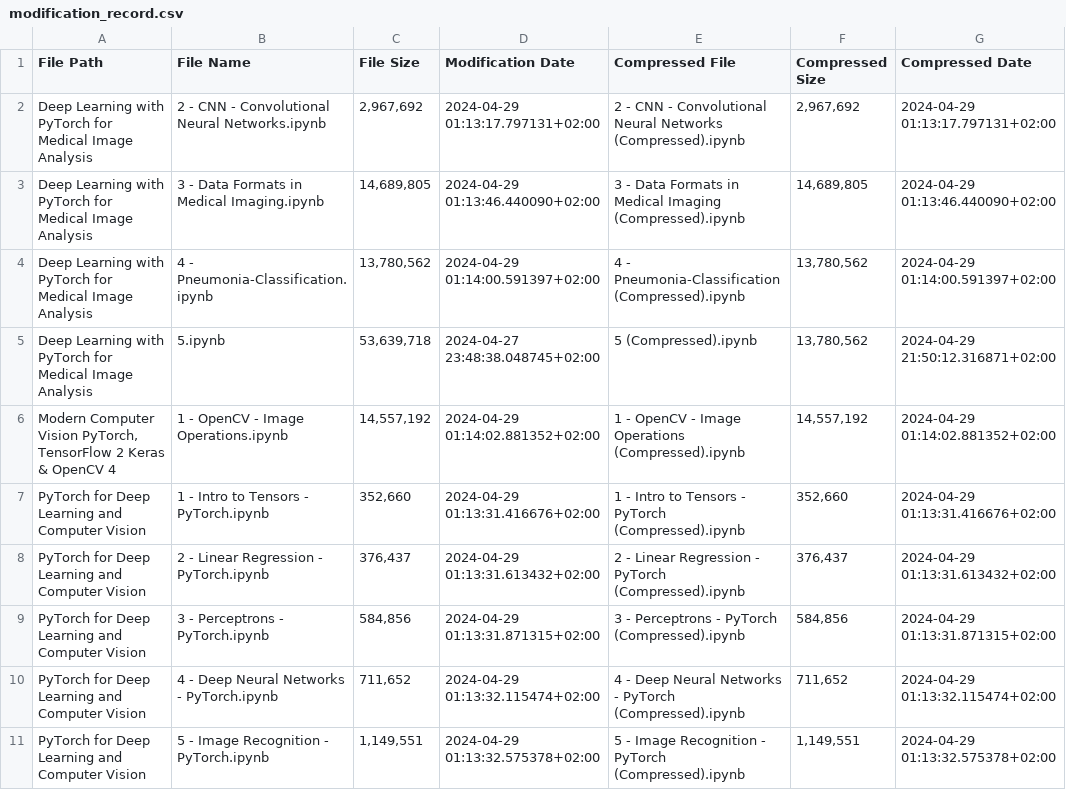
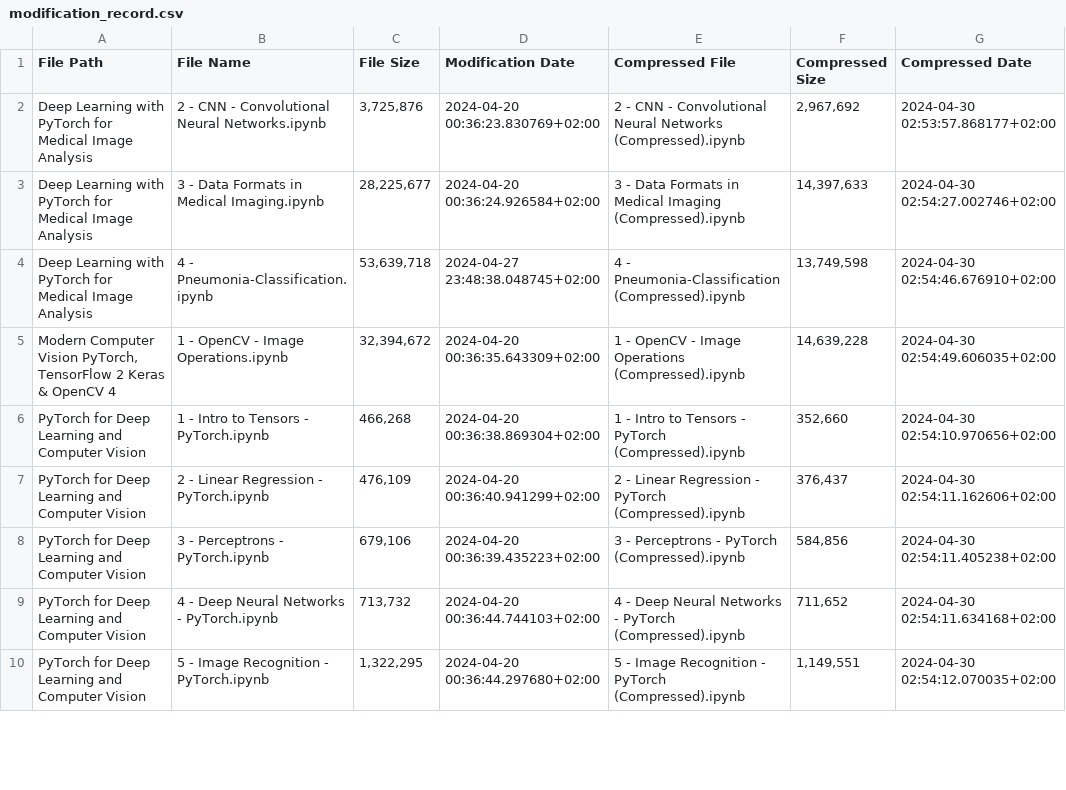
Before and after one commit to RaphaelZH/OpenCV_Program_EN, a CSV file: modification_record.csv, drawn as a sheet; only a part is shown; the diff covers the shown part only.

Commit message:
new compression_record

```diff
--- a/modification_record.csv
+++ b/modification_record.csv
@@ -1,11 +1,10 @@
 File Path,File Name,File Size,Modification Date,Compressed File,Compressed Size,Compressed Date
-Deep Learning with PyTorch for Medical Image Analysis,2 - CNN - Convolutional Neural Networks.ipynb,"2,967,692",2024-04-29 01:13:17.797131+02:00,2 - CNN - Convolutional Neural Networks (Compressed).ipynb,"2,967,692",2024-04-29 01:13:17.797131+02:00
-Deep Learning with PyTorch for Medical Image Analysis,3 - Data Formats in Medical Imaging.ipynb,"14,689,805",2024-04-29 01:13:46.440090+02:00,3 - Data Formats in Medical Imaging (Compressed).ipynb,"14,689,805",2024-04-29 01:13:46.440090+02:00
-Deep Learning with PyTorch for Medical Image Analysis,4 - Pneumonia-Classification.ipynb,"13,780,562",2024-04-29 01:14:00.591397+02:00,4 - Pneumonia-Classification (Compressed).ipynb,"13,780,562",2024-04-29 01:14:00.591397+02:00
-Deep Learning with PyTorch for Medical Image Analysis,5.ipynb,"53,639,718",2024-04-27 23:48:38.048745+02:00,5 (Compressed).ipynb,"13,780,562",2024-04-29 21:50:12.316871+02:00
-"Modern Computer Vision PyTorch, TensorFlow 2 Keras & OpenCV 4",1 - OpenCV - Image Operations.ipynb,"14,557,192",2024-04-29 01:14:02.881352+02:00,1 - OpenCV - Image Operations (Compressed).ipynb,"14,557,192",2024-04-29 01:14:02.881352+02:00
-PyTorch for Deep Learning and Computer Vision,1 - Intro to Tensors - PyTorch.ipynb,"352,660",2024-04-29 01:13:31.416676+02:00,1 - Intro to Tensors - PyTorch (Compressed).ipynb,"352,660",2024-04-29 01:13:31.416676+02:00
-PyTorch for Deep Learning and Computer Vision,2 - Linear Regression - PyTorch.ipynb,"376,437",2024-04-29 01:13:31.613432+02:00,2 - Linear Regression - PyTorch (Compressed).ipynb,"376,437",2024-04-29 01:13:31.613432+02:00
-PyTorch for Deep Learning and Computer Vision,3 - Perceptrons - PyTorch.ipynb,"584,856",2024-04-29 01:13:31.871315+02:00,3 - Perceptrons - PyTorch (Compressed).ipynb,"584,856",2024-04-29 01:13:31.871315+02:00
-PyTorch for Deep Learning and Computer Vision,4 - Deep Neural Networks - PyTorch.ipynb,"711,652",2024-04-29 01:13:32.115474+02:00,4 - Deep Neural Networks - PyTorch (Compressed).ipynb,"711,652",2024-04-29 01:13:32.115474+02:00
-PyTorch for Deep Learning and Computer Vision,5 - Image Recognition - PyTorch.ipynb,"1,149,551",2024-04-29 01:13:32.575378+02:00,5 - Image Recognition - PyTorch (Compressed).ipynb,"1,149,551",2024-04-29 01:13:32.575378+02:00
+Deep Learning with PyTorch for Medical Image Analysis,2 - CNN - Convolutional Neural Networks.ipynb,"3,725,876",2024-04-20 00:36:23.830769+02:00,2 - CNN - Convolutional Neural Networks (Compressed).ipynb,"2,967,692",2024-04-30 02:53:57.868177+02:00
+Deep Learning with PyTorch for Medical Image Analysis,3 - Data Formats in Medical Imaging.ipynb,"28,225,677",2024-04-20 00:36:24.926584+02:00,3 - Data Formats in Medical Imaging (Compressed).ipynb,"14,397,633",2024-04-30 02:54:27.002746+02:00
+Deep Learning with PyTorch for Medical Image Analysis,4 - Pneumonia-Classification.ipynb,"53,639,718",2024-04-27 23:48:38.048745+02:00,4 - Pneumonia-Classification (Compressed).ipynb,"13,749,598",2024-04-30 02:54:46.676910+02:00
+"Modern Computer Vision PyTorch, TensorFlow 2 Keras & OpenCV 4",1 - OpenCV - Image Operations.ipynb,"32,394,672",2024-04-20 00:36:35.643309+02:00,1 - OpenCV - Image Operations (Compressed).ipynb,"14,639,228",2024-04-30 02:54:49.606035+02:00
+PyTorch for Deep Learning and Computer Vision,1 - Intro to Tensors - PyTorch.ipynb,"466,268",2024-04-20 00:36:38.869304+02:00,1 - Intro to Tensors - PyTorch (Compressed).ipynb,"352,660",2024-04-30 02:54:10.970656+02:00
+PyTorch for Deep Learning and Computer Vision,2 - Linear Regression - PyTorch.ipynb,"476,109",2024-04-20 00:36:40.941299+02:00,2 - Linear Regression - PyTorch (Compressed).ipynb,"376,437",2024-04-30 02:54:11.162606+02:00
+PyTorch for Deep Learning and Computer Vision,3 - Perceptrons - PyTorch.ipynb,"679,106",2024-04-20 00:36:39.435223+02:00,3 - Perceptrons - PyTorch (Compressed).ipynb,"584,856",2024-04-30 02:54:11.405238+02:00
+PyTorch for Deep Learning and Computer Vision,4 - Deep Neural Networks - PyTorch.ipynb,"713,732",2024-04-20 00:36:44.744103+02:00,4 - Deep Neural Networks - PyTorch (Compressed).ipynb,"711,652",2024-04-30 02:54:11.634168+02:00
+PyTorch for Deep Learning and Computer Vision,5 - Image Recognition - PyTorch.ipynb,"1,322,295",2024-04-20 00:36:44.297680+02:00,5 - Image Recognition - PyTorch (Compressed).ipynb,"1,149,551",2024-04-30 02:54:12.070035+02:00
```
Also changed, not shown: 12 edited cells elsewhere in this file, 4 other files.
